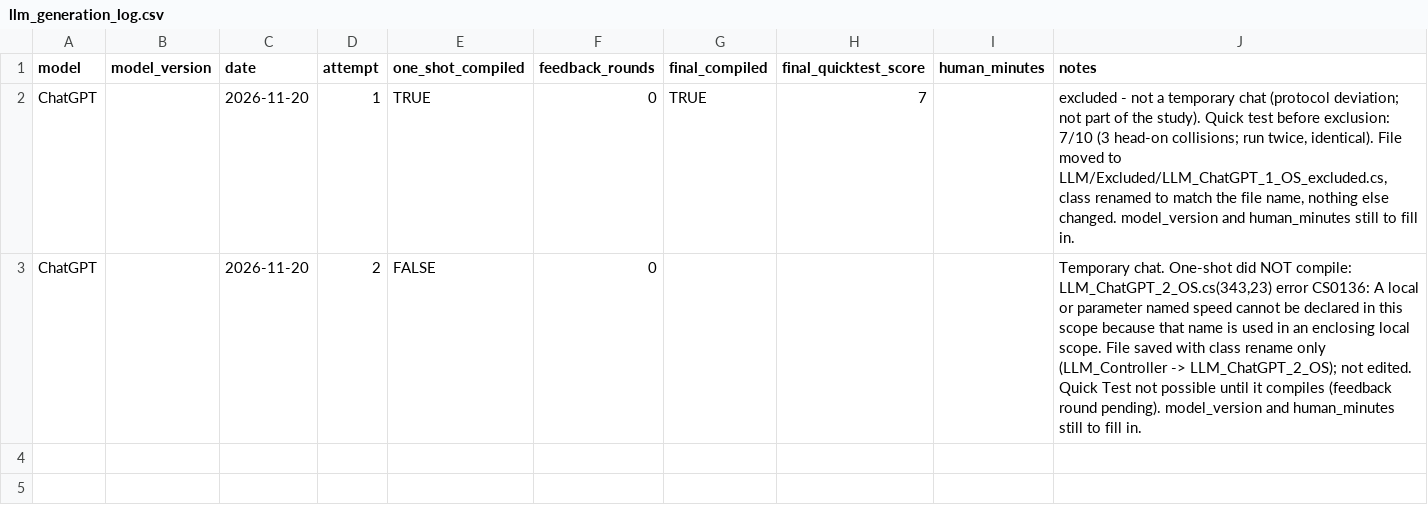
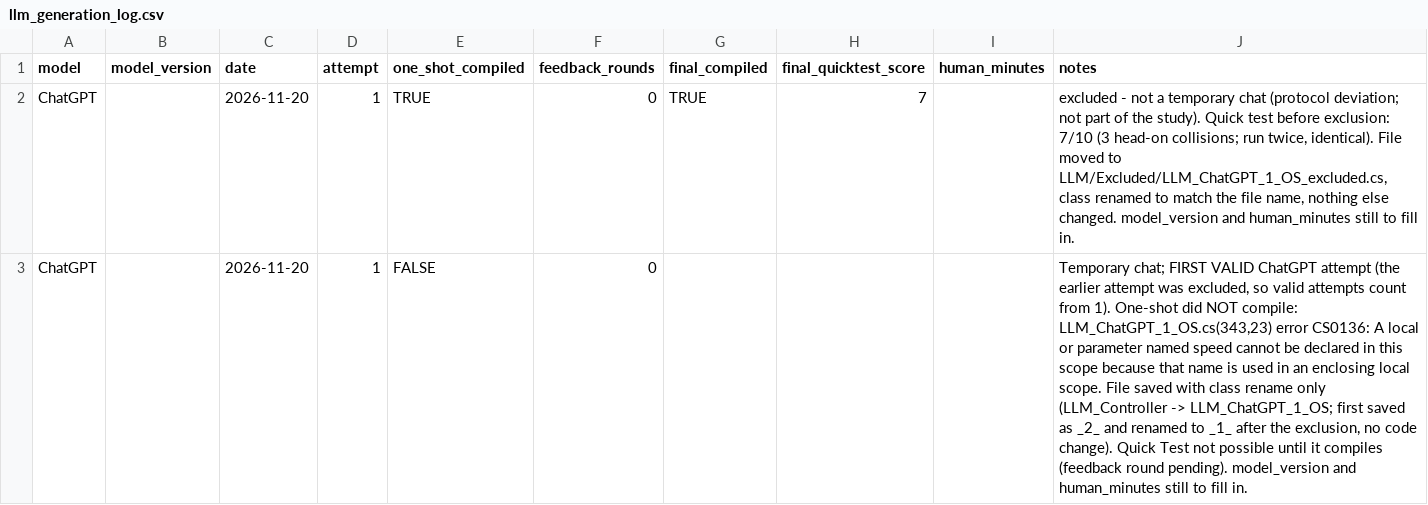
Before and after one commit to Hsk2711/llm-rover-controller-benchmark, a CSV file: results/llm_generation_log.csv, drawn as a sheet; the diff names each change by its address in the sheet, - before the commit and + after, or states it on an @@ line.

```diff
--- a/results/llm_generation_log.csv
+++ b/results/llm_generation_log.csv
-D3 (attempt): 2
+D3 (attempt): 1
-J3 (notes): Temporary chat. One-shot did NOT compile: LLM_ChatGPT_2_OS.cs(343,23) error CS0136: A local or parameter named speed cannot be declared in this scope because that name is used in an enclosing local scope. File saved with class rename only (LLM_Controller -> LLM_ChatGPT_2_OS); not edited. Quick Test…
+J3 (notes): Temporary chat; FIRST VALID ChatGPT attempt (the earlier attempt was excluded, so valid attempts count from 1). One-shot did NOT compile: LLM_ChatGPT_1_OS.cs(343,23) error CS0136: A local or parameter named speed cannot be declared in this scope because that name is used in an enclosing local scope. File saved with class rename only (LLM_Controller -> LLM_ChatGPT_1_OS; first saved as _2_ and renamed to _1_ after the exclusion, no code change). Quick Test…
```
Also changed, not shown: 3 other files.
